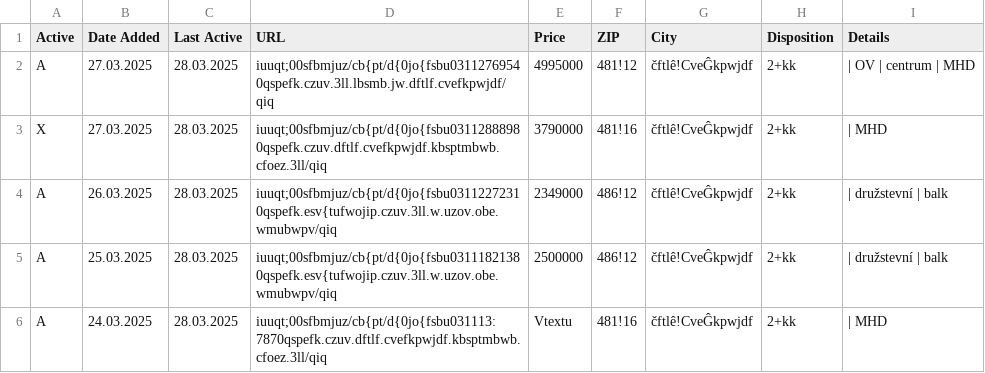
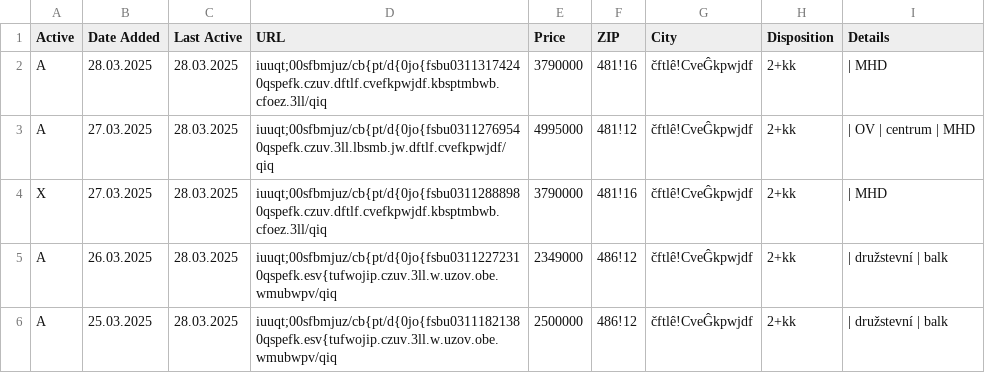
Before and after one commit to zahapat/real-watchdog, a CSV file: database/prodej_2+kk.csv, drawn as a sheet; only a part is shown; the shorter side is filled out with more unchanged rows.

Commit message:
[refactor]: Update database via automated action

```diff
--- a/database/prodej_2+kk.csv
+++ b/database/prodej_2+kk.csv
@@ -1,2 +1,3 @@
 Active,Date Added,Last Active,URL,Price,ZIP,City,Disposition,Details
+A,28.03.2025,28.03.2025,iuuqt;00sfbmjuz/cb{pt/d{0jo{fsbu03113174240qspefk.czuv.dftlf.cvefkpwjdf.kbsptmbwb.cfoez.3ll/qiq,3790000,481!16,čftlê!CveĜkpwjdf,2+kk,|  MHD
 A,27.03.2025,28.03.2025,iuuqt;00sfbmjuz/cb{pt/d{0jo{fsbu03112769540qspefk.czuv.3ll.lbsmb.jw.dftlf.cvefkpwjdf/qiq,4995000,481!12,čftlê!CveĜkpwjdf,2+kk,|  OV  |  centrum  |  MHD
```
Also changed, not shown: database/pronajem_2+kk.csv.
